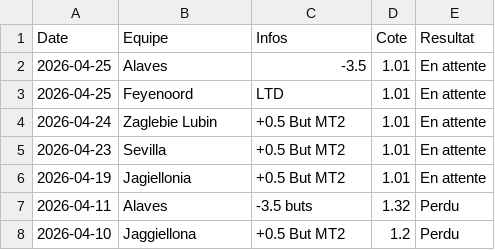
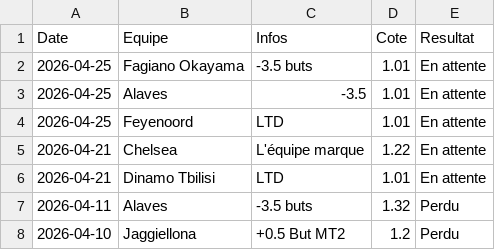
Before and after one commit to LorEri2/MoyennesGlissantes, a CSV file: prono_or.csv, drawn as a sheet; only a part is shown.

```diff
--- a/prono_or.csv
+++ b/prono_or.csv
@@ -1,7 +1,7 @@
 Date,Equipe,Infos,Cote,Resultat
+2026-04-25,Fagiano Okayama,-3.5 buts,1.01,En attente
 2026-04-25,Alaves,-3.5,1.01,En attente
 2026-04-25,Feyenoord,LTD,1.01,En attente
-2026-04-24,Zaglebie Lubin,+0.5 But MT2,1.01,En attente
-2026-04-23,Sevilla,+0.5 But MT2,1.01,En attente
-2026-04-19,Jagiellonia,+0.5 But MT2,1.01,En attente
+2026-04-21,Chelsea,L'équipe marque,1.22,En attente
+2026-04-21,Dinamo Tbilisi ,LTD,1.01,En attente
 2026-04-11,Alaves,-3.5 buts,1.32,Perdu
```
Also changed, not shown: cia_2echec.csv, moy_glissante_2e.csv, 1 other file.
